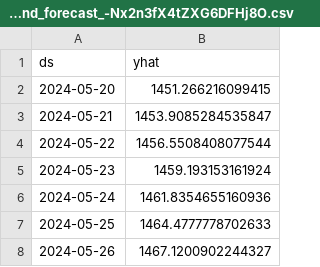
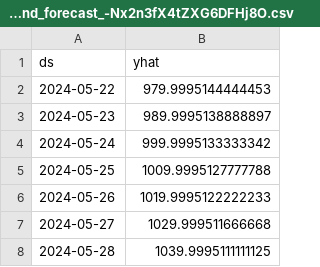
Before and after one commit to waliulrayhan/SGM-Python-API, a CSV file: demand_forecast_-Nx2n3fX4tZXG6DFHj8O.csv, drawn as a sheet.

```diff
--- a/demand_forecast_-Nx2n3fX4tZXG6DFHj8O.csv
+++ b/demand_forecast_-Nx2n3fX4tZXG6DFHj8O.csv
@@ -1,8 +1,8 @@
 ds,yhat
-2024-05-20,1451.266216099415
-2024-05-21,1453.9085284535847
-2024-05-22,1456.5508408077544
-2024-05-23,1459.193153161924
-2024-05-24,1461.8354655160936
-2024-05-25,1464.4777778702633
-2024-05-26,1467.1200902244327
+2024-05-22,979.9995144444453
+2024-05-23,989.9995138888897
+2024-05-24,999.9995133333342
+2024-05-25,1009.9995127777788
+2024-05-26,1019.9995122222233
+2024-05-27,1029.999511666668
+2024-05-28,1039.9995111111125
```
Also changed, not shown: capacity_forecast_-Nx2n3fX4tZXG6DFHj8O.csv, demand_forecast_-NxXNR6vVdQY2Av4KVWc.csv, 5 other files.
